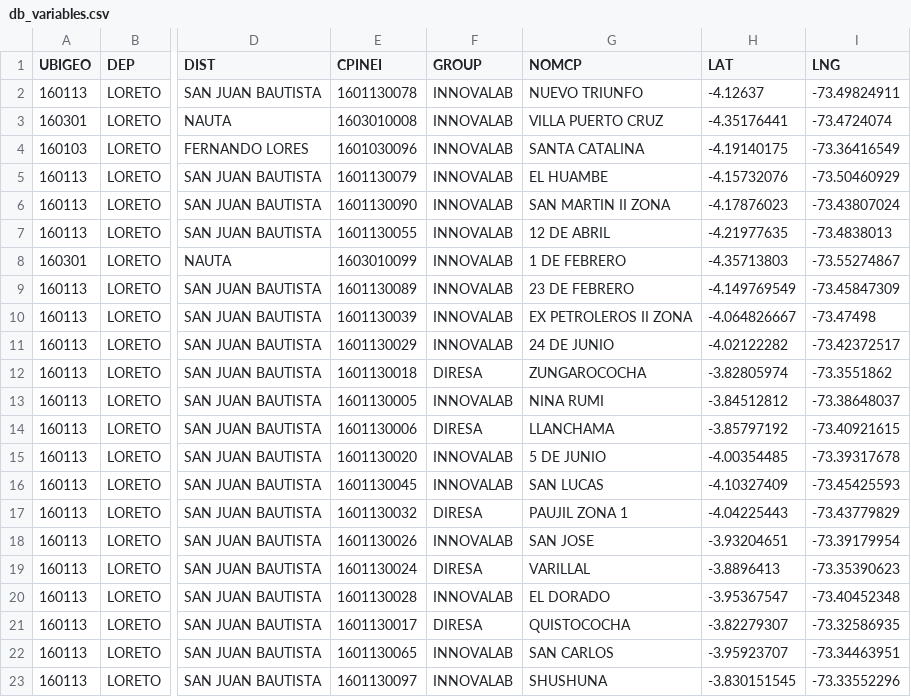
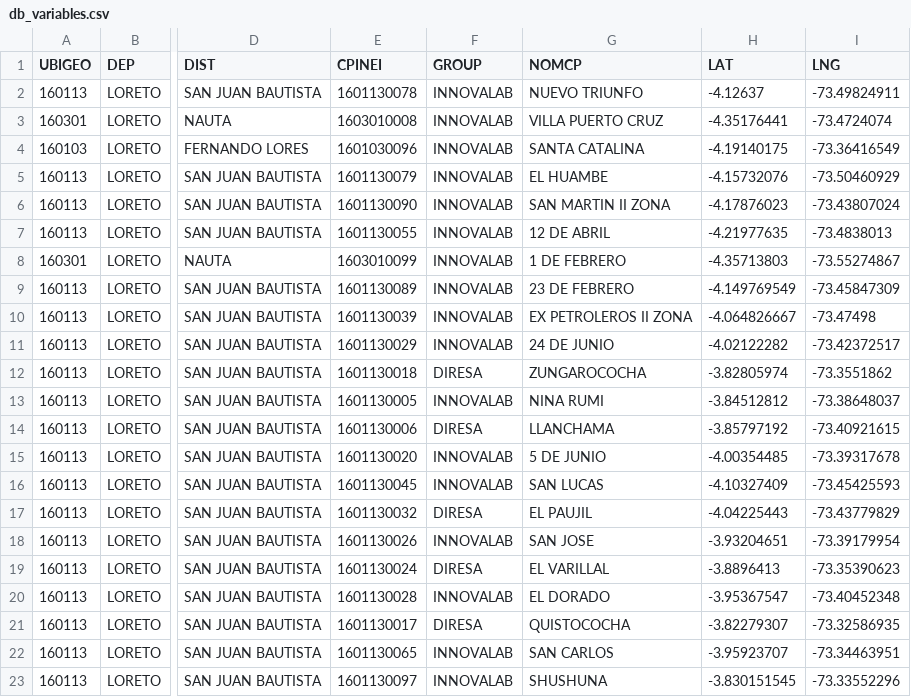
Before and after one commit to healthinnovation/harmonize, a CSV file: data/methodology/data/processed/db_variables.csv, drawn as a sheet; only a part is shown, gaps mark what is left out; the diff names each change by its address in the sheet, - before the commit and + after, or states it on an @@ line.

```diff
--- a/data/methodology/data/processed/db_variables.csv
+++ b/data/methodology/data/processed/db_variables.csv
-G17 (NOMCP): PAUJIL ZONA 1
+G17 (NOMCP): EL PAUJIL
-G19 (NOMCP): VARILLAL
+G19 (NOMCP): EL VARILLAL
```
Also changed, not shown: 38 other files.
